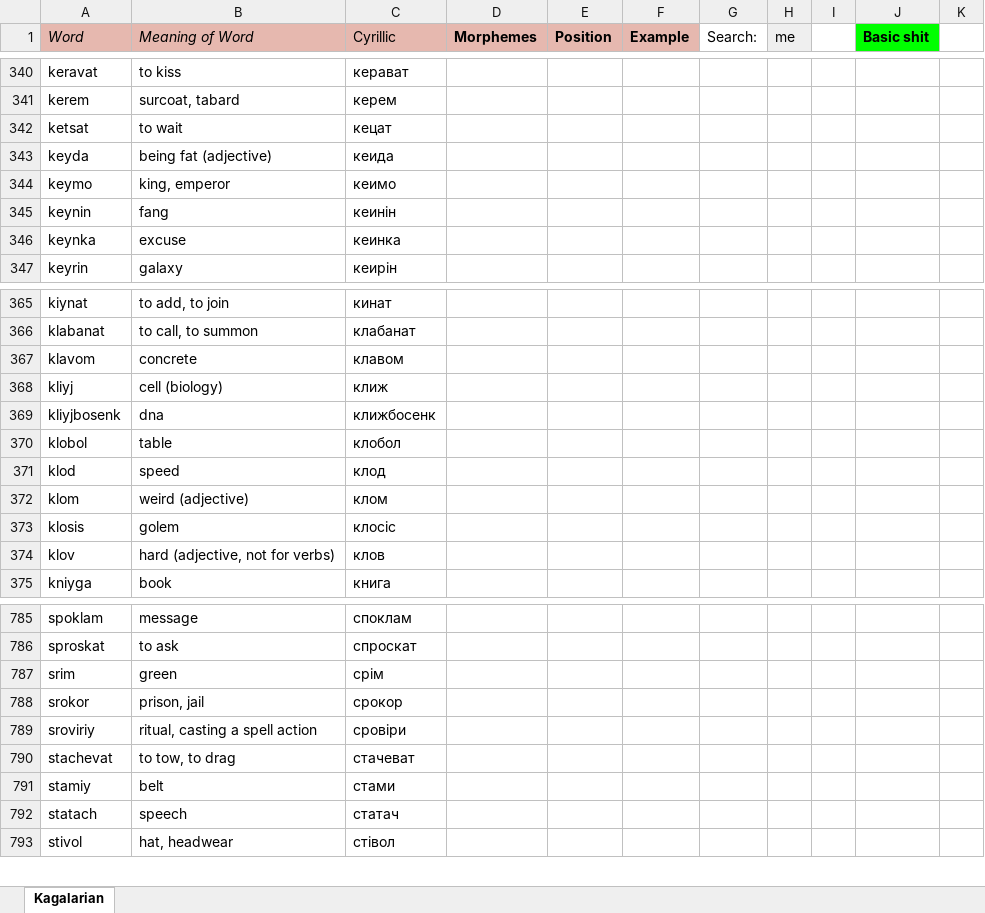
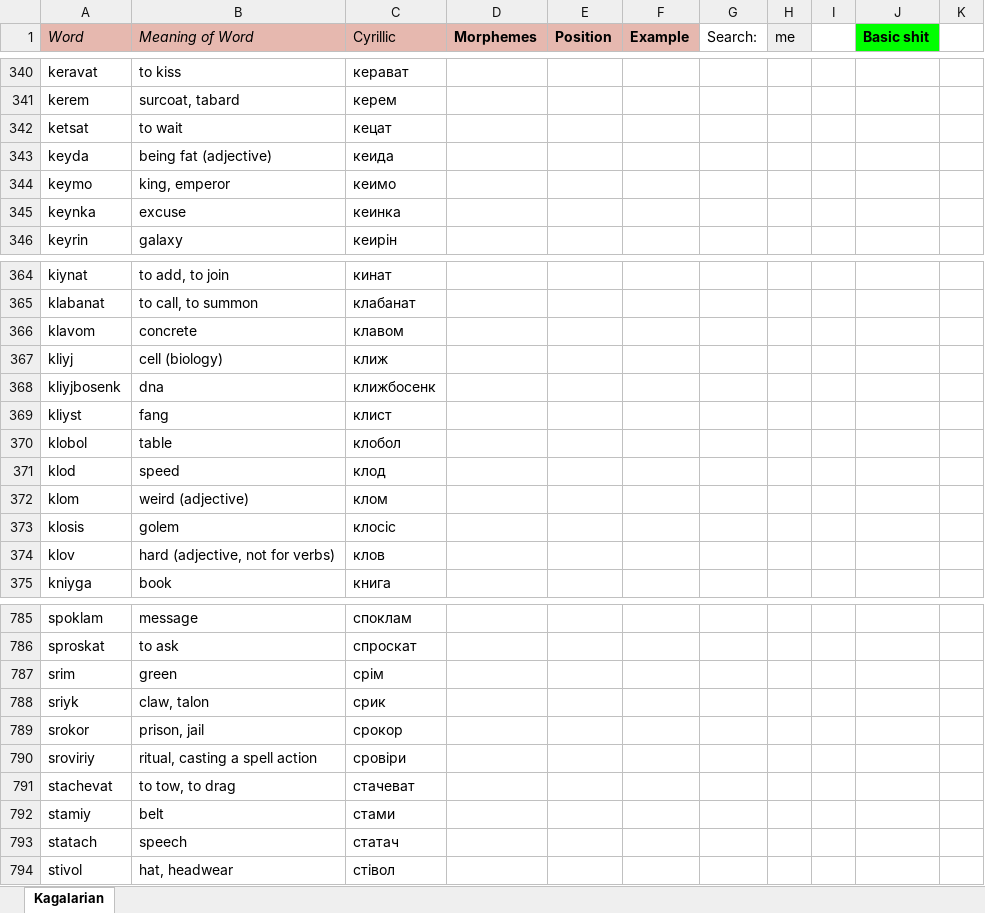
Before and after one commit to Oneo64/Starlattice, an Excel workbook: Conlangs/Sci-Fi Languages.xlsx, sheet Kagalarian, drawn as a sheet; only a part is shown, gaps mark what is left out; values as stored, in another font and other column widths than the file's, no borders; charts and pictures not drawn; removed rows and columns are numbered as before the commit, all else as after; the diff names each change by its address in the sheet, - before the commit and + after, or states it on an @@ line.

Commit message:
Update Sci-Fi Languages.xlsx

```diff
--- a/Conlangs/Sci-Fi Languages.xlsx (sheet Kagalarian)
+++ b/Conlangs/Sci-Fi Languages.xlsx (sheet Kagalarian)
-row 345: keynin | fang | кеинін
+row 369: kliyst | fang | клист
+row 788: sriyk | claw, talon | срик
```
